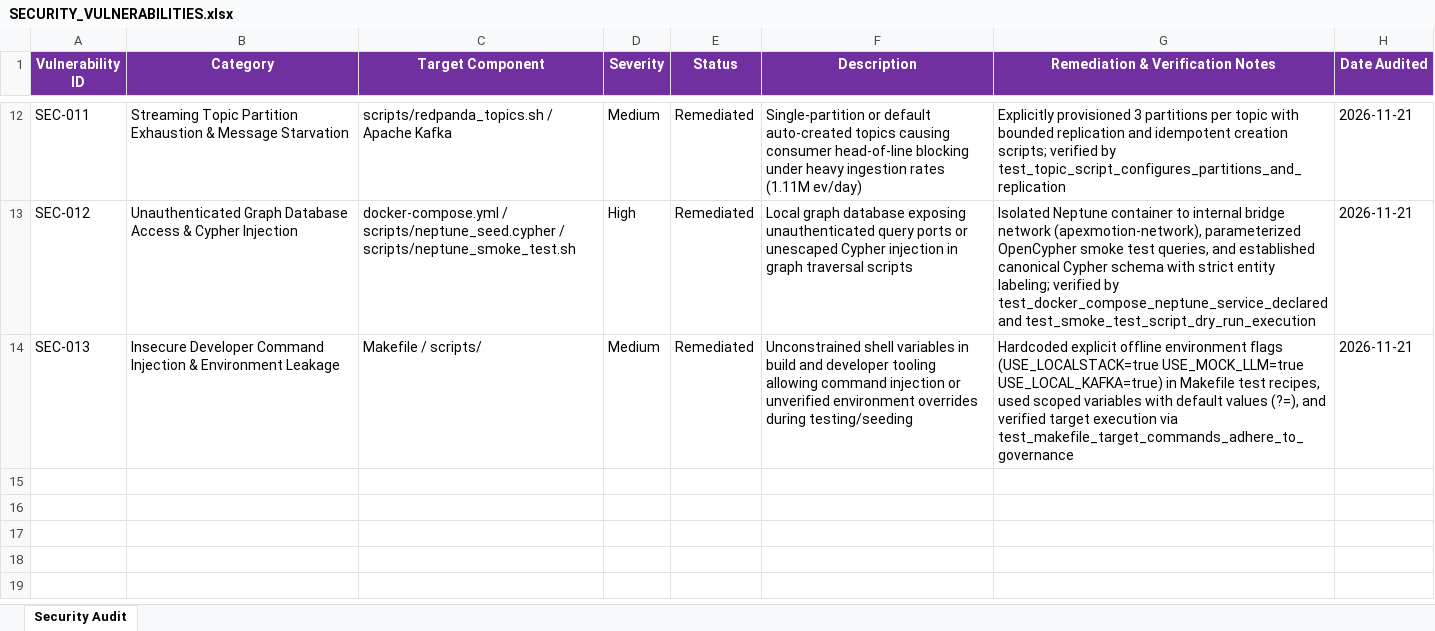
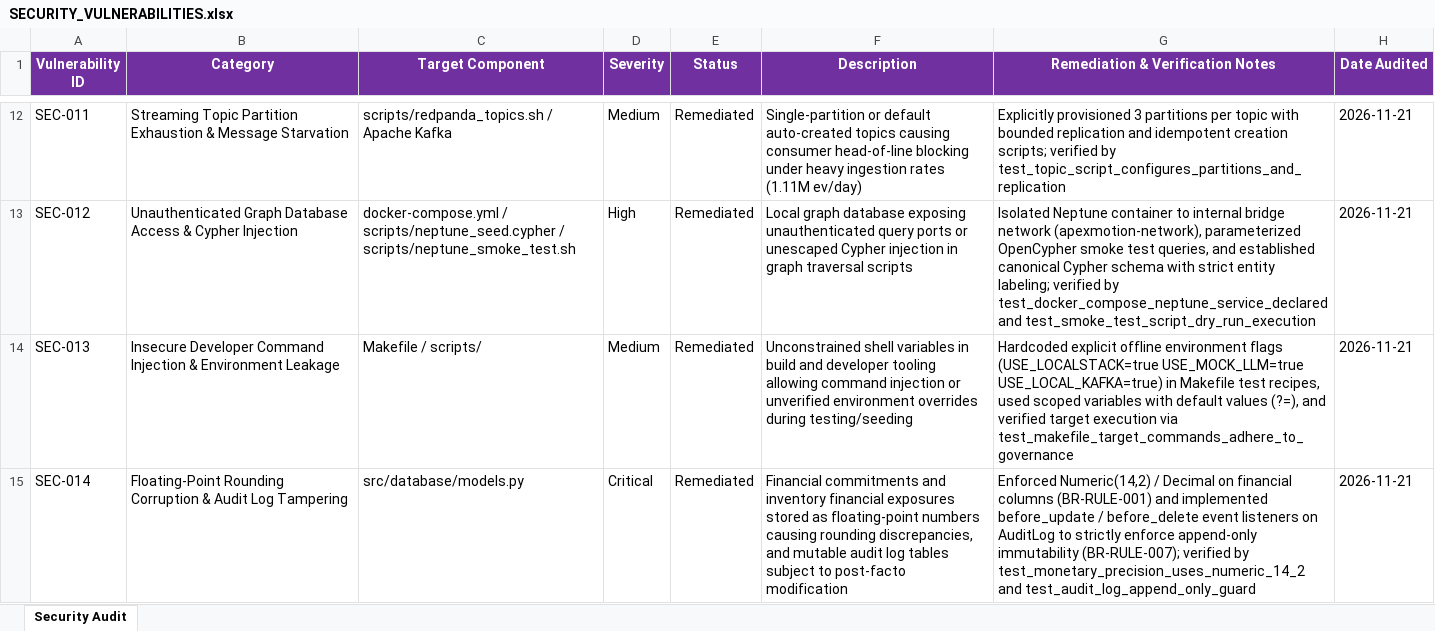
Before and after one commit to lokesh-repaka/apexmotion-supplier-risk-intelligence, an Excel workbook: docs/SECURITY_VULNERABILITIES.xlsx, sheet Security Audit, drawn as a sheet; only a part is shown, gaps mark what is left out; values as stored, in another font and other column widths than the file's, no borders; the diff names each change by its address in the sheet, - before the commit and + after, or states it on an @@ line.

```diff
--- a/docs/SECURITY_VULNERABILITIES.xlsx (sheet Security Audit)
+++ b/docs/SECURITY_VULNERABILITIES.xlsx (sheet Security Audit)
+row 15: SEC-014 | Floating-Point Rounding Corruption & Audit Log Tampering | src/database/models.py | Critical | Remediated | Financial commitments and inventory financial exposures stored as floating-point numbers causing rounding discrepancies, and mutable audit log tables subject to post-facto modification | Enforced Numeric(14,2) / Decimal on financial columns (BR-RULE-001) and implemented before_update / before_delete event listeners on AuditLog to strictly enforce append-only immutability (BR-RULE-007); verified by test_monetary_precision_uses_numeric_14_2 and test_audit_log_append_only_guard | 2026-11-21
```
Also changed, not shown: docs/TEST_CASES.xlsx, 6 other files.
